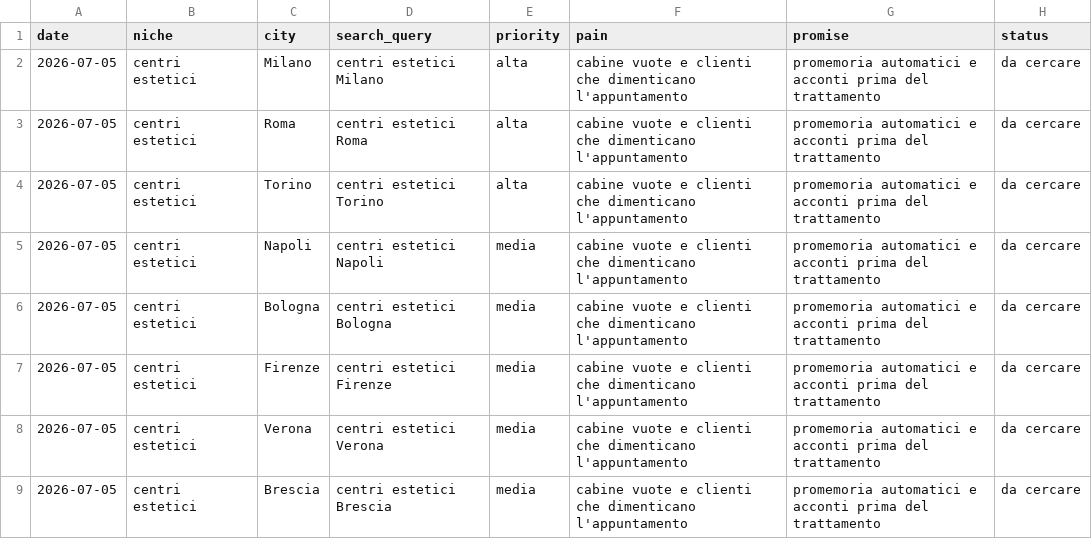
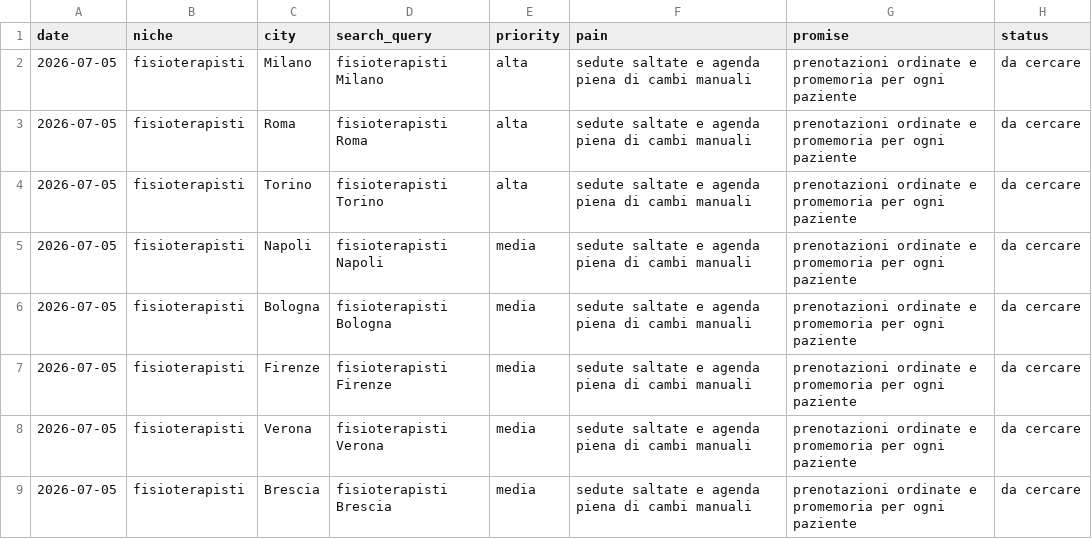
Before and after one commit to lore-bisceglie/DemoNeatXApp, a CSV file: leads/lead_targets_2026-07-05.csv, drawn as a sheet.

```diff
--- a/leads/lead_targets_2026-07-05.csv
+++ b/leads/lead_targets_2026-07-05.csv
@@ -1,9 +1,9 @@
 date,niche,city,search_query,priority,pain,promise,status
-2026-07-05,centri estetici,Milano,centri estetici Milano,alta,cabine vuote e clienti che dimenticano l'appuntamento,promemoria automatici e acconti prima del trattamento,da cercare
-2026-07-05,centri estetici,Roma,centri estetici Roma,alta,cabine vuote e clienti che dimenticano l'appuntamento,promemoria automatici e acconti prima del trattamento,da cercare
-2026-07-05,centri estetici,Torino,centri estetici Torino,alta,cabine vuote e clienti che dimenticano l'appuntamento,promemoria automatici e acconti prima del trattamento,da cercare
-2026-07-05,centri estetici,Napoli,centri estetici Napoli,media,cabine vuote e clienti che dimenticano l'appuntamento,promemoria automatici e acconti prima del trattamento,da cercare
-2026-07-05,centri estetici,Bologna,centri estetici Bologna,media,cabine vuote e clienti che dimenticano l'appuntamento,promemoria automatici e acconti prima del trattamento,da cercare
-2026-07-05,centri estetici,Firenze,centri estetici Firenze,media,cabine vuote e clienti che dimenticano l'appuntamento,promemoria automatici e acconti prima del trattamento,da cercare
-2026-07-05,centri estetici,Verona,centri estetici Verona,media,cabine vuote e clienti che dimenticano l'appuntamento,promemoria automatici e acconti prima del trattamento,da cercare
-2026-07-05,centri estetici,Brescia,centri estetici Brescia,media,cabine vuote e clienti che dimenticano l'appuntamento,promemoria automatici e acconti prima del trattamento,da cercare
+2026-07-05,fisioterapisti,Milano,fisioterapisti Milano,alta,sedute saltate e agenda piena di cambi manuali,prenotazioni ordinate e promemoria per ogni paziente,da cercare
+2026-07-05,fisioterapisti,Roma,fisioterapisti Roma,alta,sedute saltate e agenda piena di cambi manuali,prenotazioni ordinate e promemoria per ogni paziente,da cercare
+2026-07-05,fisioterapisti,Torino,fisioterapisti Torino,alta,sedute saltate e agenda piena di cambi manuali,prenotazioni ordinate e promemoria per ogni paziente,da cercare
+2026-07-05,fisioterapisti,Napoli,fisioterapisti Napoli,media,sedute saltate e agenda piena di cambi manuali,prenotazioni ordinate e promemoria per ogni paziente,da cercare
+2026-07-05,fisioterapisti,Bologna,fisioterapisti Bologna,media,sedute saltate e agenda piena di cambi manuali,prenotazioni ordinate e promemoria per ogni paziente,da cercare
+2026-07-05,fisioterapisti,Firenze,fisioterapisti Firenze,media,sedute saltate e agenda piena di cambi manuali,prenotazioni ordinate e promemoria per ogni paziente,da cercare
+2026-07-05,fisioterapisti,Verona,fisioterapisti Verona,media,sedute saltate e agenda piena di cambi manuali,prenotazioni ordinate e promemoria per ogni paziente,da cercare
+2026-07-05,fisioterapisti,Brescia,fisioterapisti Brescia,media,sedute saltate e agenda piena di cambi manuali,prenotazioni ordinate e promemoria per ogni paziente,da cercare
```
Also changed, not shown: 12 other files.
